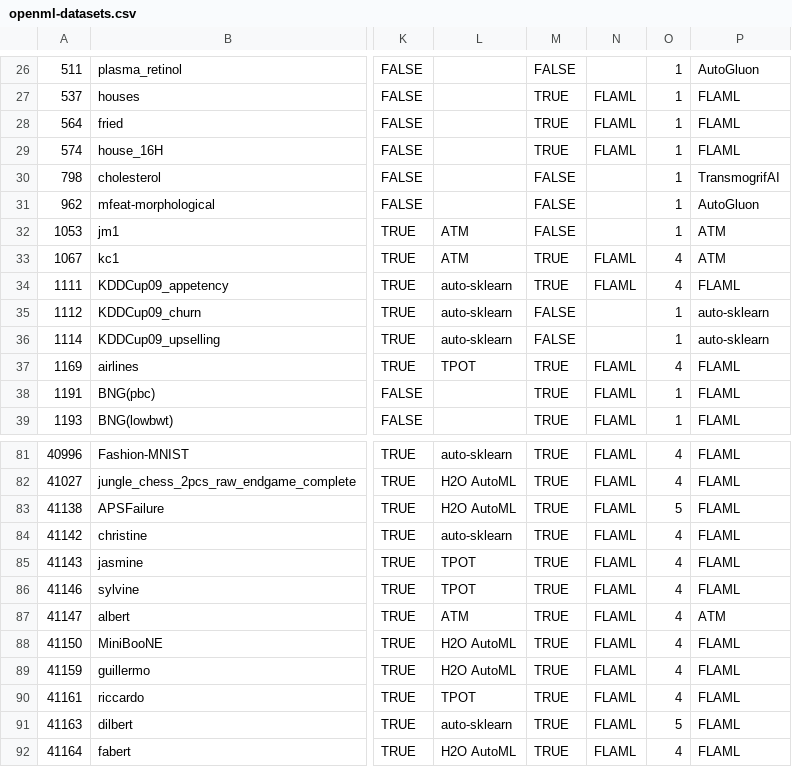
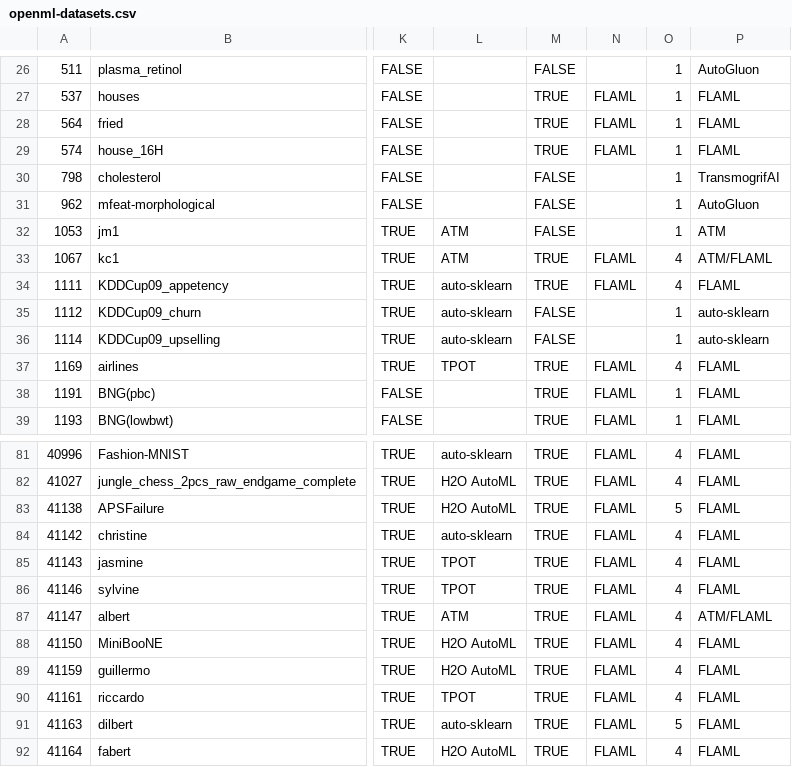
Before and after one commit to fvholten/AutoMLSelector, a CSV file: scripts/assets/openml-datasets.csv, drawn as a sheet; only a part is shown, gaps mark what is left out; the diff covers the shown part only; the diff names each change by its address in the sheet, - before the commit and + after, or states it on an @@ line.

```diff
--- a/scripts/assets/openml-datasets.csv
+++ b/scripts/assets/openml-datasets.csv
-P33: ATM
+P33: ATM/FLAML
-P87: ATM
+P87: ATM/FLAML
```
Also changed, not shown: 16 edited cells elsewhere in this file, scripts/training-data/ATM-data.csv, 5 other files.
